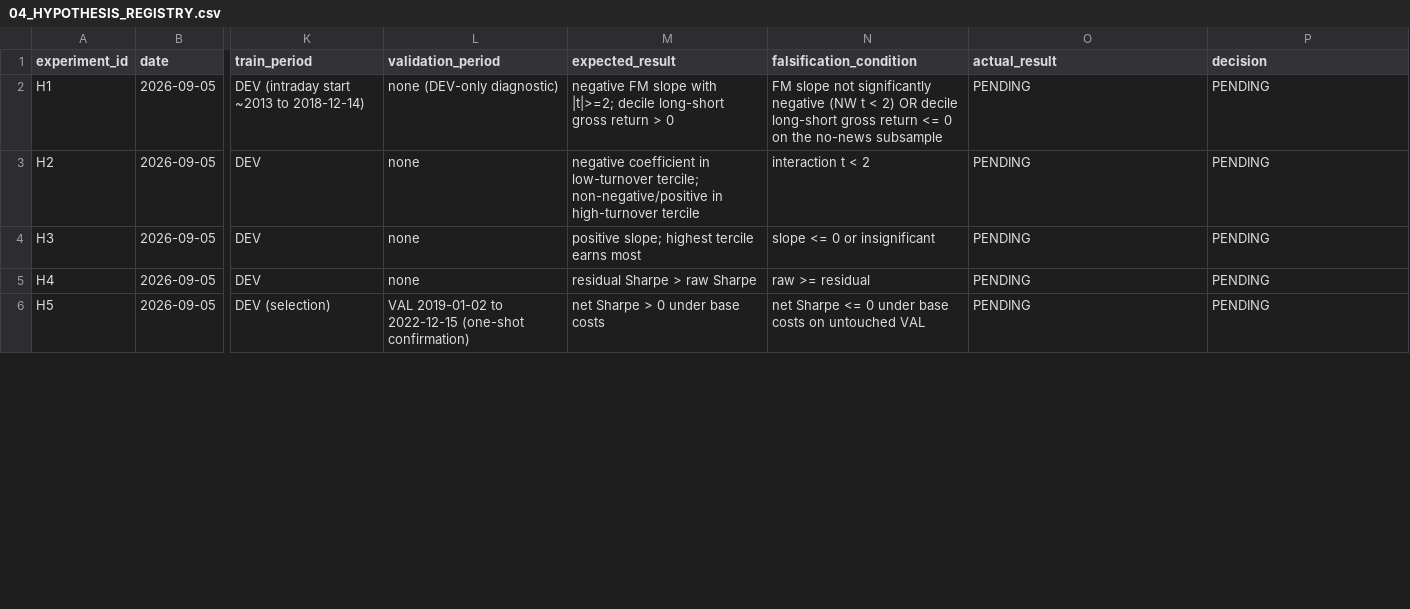
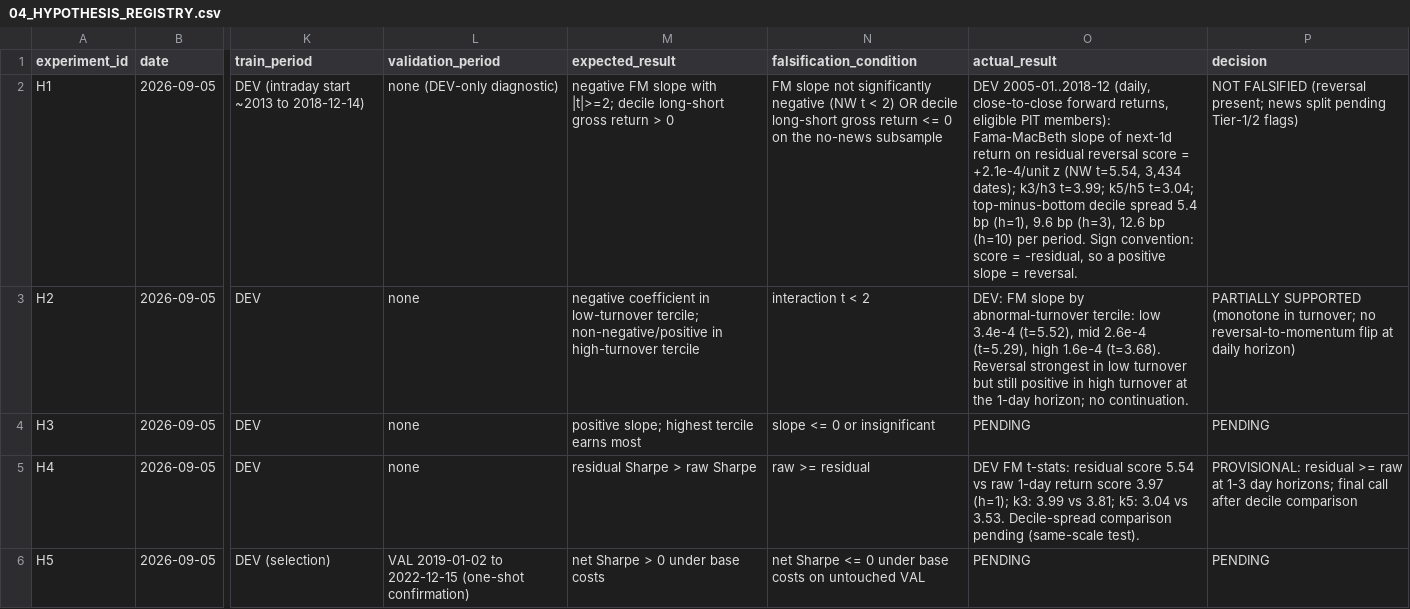
Before and after one commit to bhavya20051/stat-arb-research, a CSV file: 04_HYPOTHESIS_REGISTRY.csv, drawn as a sheet; only a part is shown, gaps mark what is left out; the diff covers the shown part only; the diff names each change by its address in the sheet, - before the commit and + after, or states it on an @@ line.

```diff
--- a/04_HYPOTHESIS_REGISTRY.csv
+++ b/04_HYPOTHESIS_REGISTRY.csv
-O2 (actual_result): PENDING
+O2 (actual_result): DEV 2005-01..2018-12 (daily, close-to-close forward returns, eligible PIT members): Fama-MacBeth slope of next-1d return on residual reversal score = +2.1e-4/unit z (NW t=5.54, 3,434 dates); k3/h3 t=3.99; k5/h5 t=3.04; top-minus-bottom decile spread 5.4 bp (h=1), 9.6 bp (h=3), 12.6 bp (h=10) per period. Sign convention: score = -residual, so a positive slope = reversal.
-P2 (decision): PENDING
+P2 (decision): NOT FALSIFIED (reversal present; news split pending Tier-1/2 flags)
-O3 (actual_result): PENDING
+O3 (actual_result): DEV: FM slope by abnormal-turnover tercile: low 3.4e-4 (t=5.52), mid 2.6e-4 (t=5.29), high 1.6e-4 (t=3.68). Reversal strongest in low turnover but still positive in high turnover at the 1-day horizon; no continuation.
-P3 (decision): PENDING
+P3 (decision): PARTIALLY SUPPORTED (monotone in turnover; no reversal-to-momentum flip at daily horizon)
-O5 (actual_result): PENDING
+O5 (actual_result): DEV FM t-stats: residual score 5.54 vs raw 1-day return score 3.97 (h=1); k3: 3.99 vs 3.81; k5: 3.04 vs 3.53. Decile-spread comparison pending (same-scale test).
-P5 (decision): PENDING
+P5 (decision): PROVISIONAL: residual >= raw at 1-3 day horizons; final call after decile comparison
```
Also changed, not shown: 1 added row and 2 edited cells elsewhere in this file, results/dev/ic_decay_k1.csv, results/dev/ic_decay_k3.csv, 21 other files.
